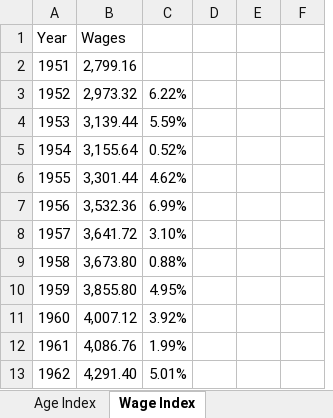
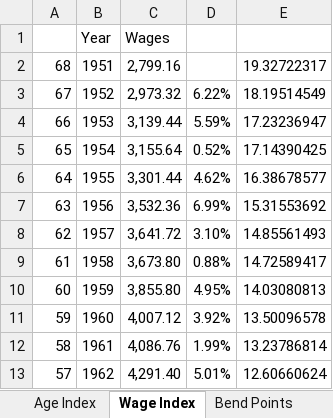
Before and after one commit to rthornton3i/personalFinances, an Excel workbook: misc/SS Indices.xlsx, sheet Wage Index, drawn as a sheet; only a part is shown; values as stored, in another font and other column widths than the file's, no borders; charts and pictures not drawn; removed rows and columns are numbered as before the commit, all else as after; the diff names each change by its address in the sheet, - before the commit and + after, or states it on an @@ line.

```diff
--- a/misc/SS Indices.xlsx (sheet Wage Index)
+++ b/misc/SS Indices.xlsx (sheet Wage Index)
+sheet tab: Bend Points
+column A, rows 2-13: 68 | 67 | 66 | 65 | 64 | 63 | 62 | 61 | 60 | 59 | 58 | 57
-column D, empty
-column E, empty
-column F, empty
+column E, rows 2-13: 19.32722317 | 18.19514549 | 17.23236947 | 17.14390425 | 16.38678577 | 15.31553692 | 14.85561493 | 14.72589417 | 14.03080813 | 13.50096578 | 13.23786814 | 12.60660624
```
Also changed, not shown: other sheet tabs, formulas that keep their value, charts or pictures, 53 other files.
